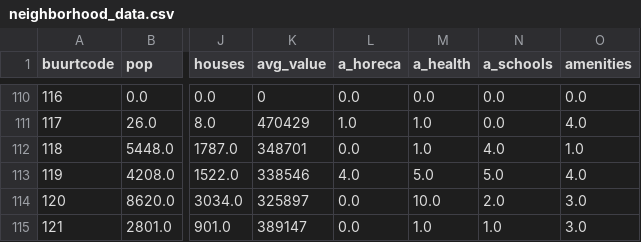
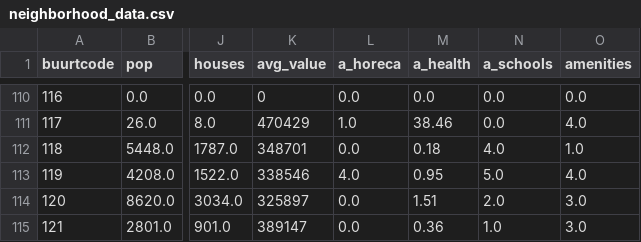
Before and after one commit to J-h-V/OpenDataDenHaag, a CSV file: Python/output/neighborhood_data.csv, drawn as a sheet; only a part is shown, gaps mark what is left out; the diff covers the shown part only; the diff names each change by its address in the sheet, - before the commit and + after, or states it on an @@ line.

```diff
--- a/Python/output/neighborhood_data.csv
+++ b/Python/output/neighborhood_data.csv
-M111 (a_health): 1.0
+M111 (a_health): 38.46
-M112 (a_health): 1.0
+M112 (a_health): 0.18
-M113 (a_health): 5.0
+M113 (a_health): 0.95
-M114 (a_health): 10.0
+M114 (a_health): 1.51
-M115 (a_health): 1.0
+M115 (a_health): 0.36
```
Also changed, not shown: 96 edited cells elsewhere in this file, Netlogo/data/neighborhood_data.csv, 9 other files.
